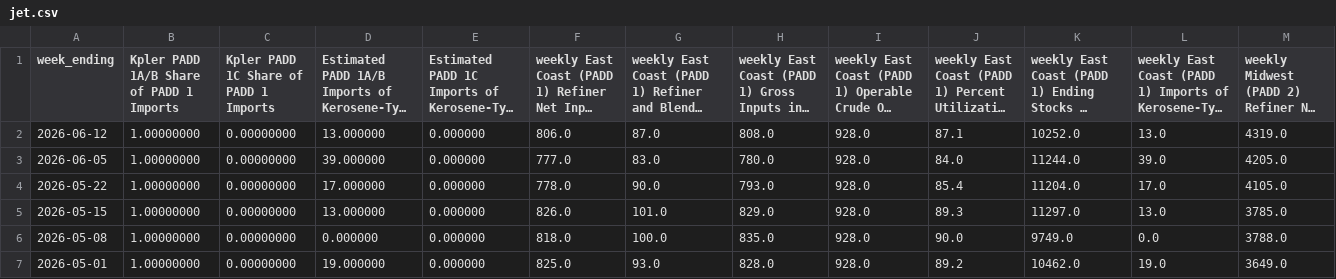
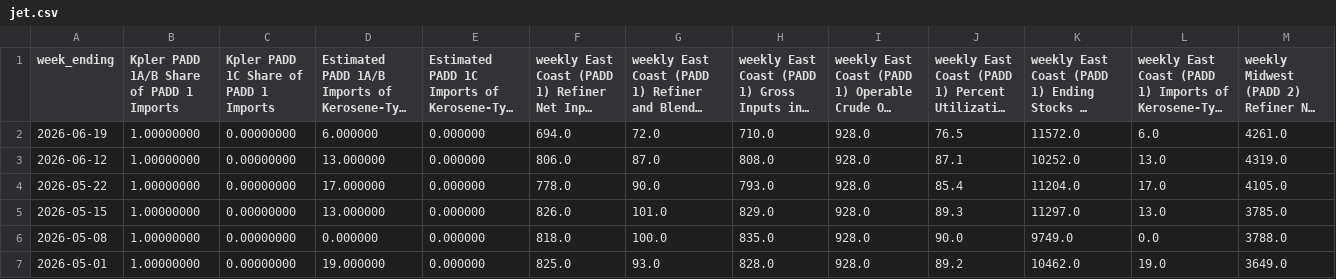
Before and after one commit to hoff01/data-workbook, a CSV file: Jet_Balance/eia_weekly/jet.csv, drawn as a sheet; only a part is shown; long unchanged cells end in …; removed rows and columns are numbered as before the commit, all else as after; rows hold the shown columns only; the diff names each change by its address in the sheet, - before the commit and + after, or states it on an @@ line.

```diff
--- a/Jet_Balance/eia_weekly/jet.csv
+++ b/Jet_Balance/eia_weekly/jet.csv
+row 2: 2026-06-19 | 1.00000000 | 0.00000000 | 6.000000 | 0.000000 | 694.0 | 72.0 | 710.0 | 928.0 | 76.5 | 11572.0 | 6.0 | 4261.0
-row 3: 2026-06-05 | 1.00000000 | 0.00000000 | 39.000000 | 0.000000 | 777.0 | 83.0 | 780.0 | 928.0 | 84.0 | 11244.0 | 39.0 | 4205.0
```
Also changed, not shown: Diesel_Balance/eia_weekly/diesel.csv, Jet_Balance/padd_1/jet_padd1_summary.csv, 23 other files.
